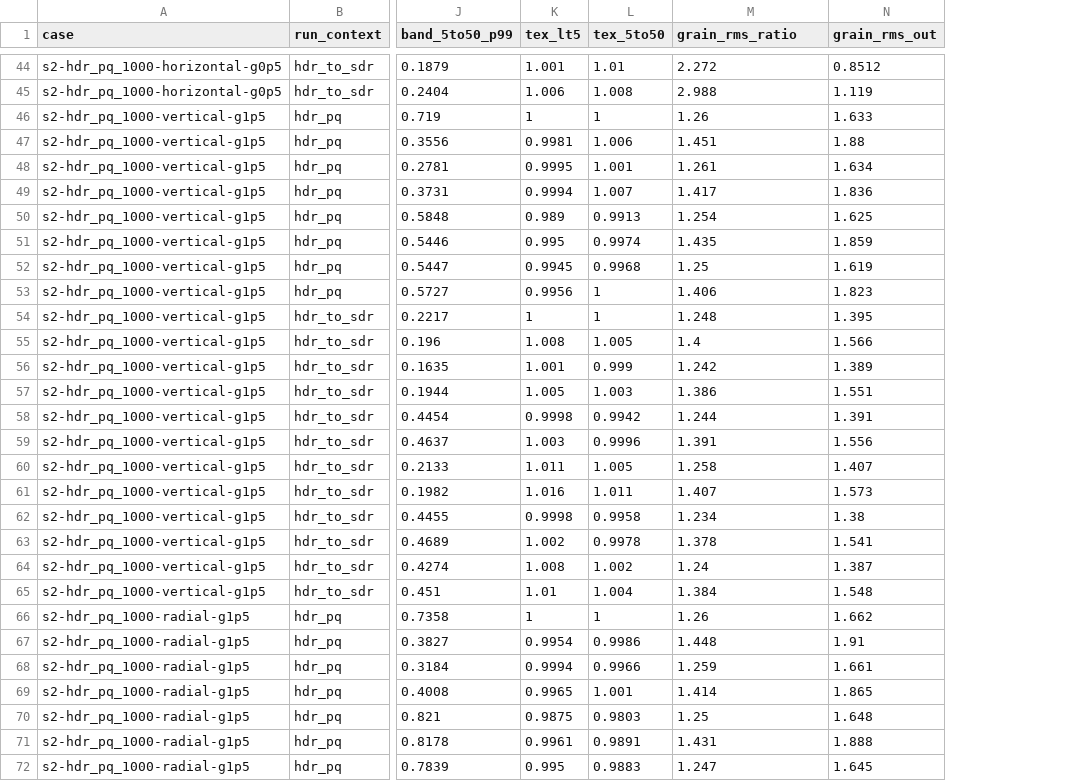
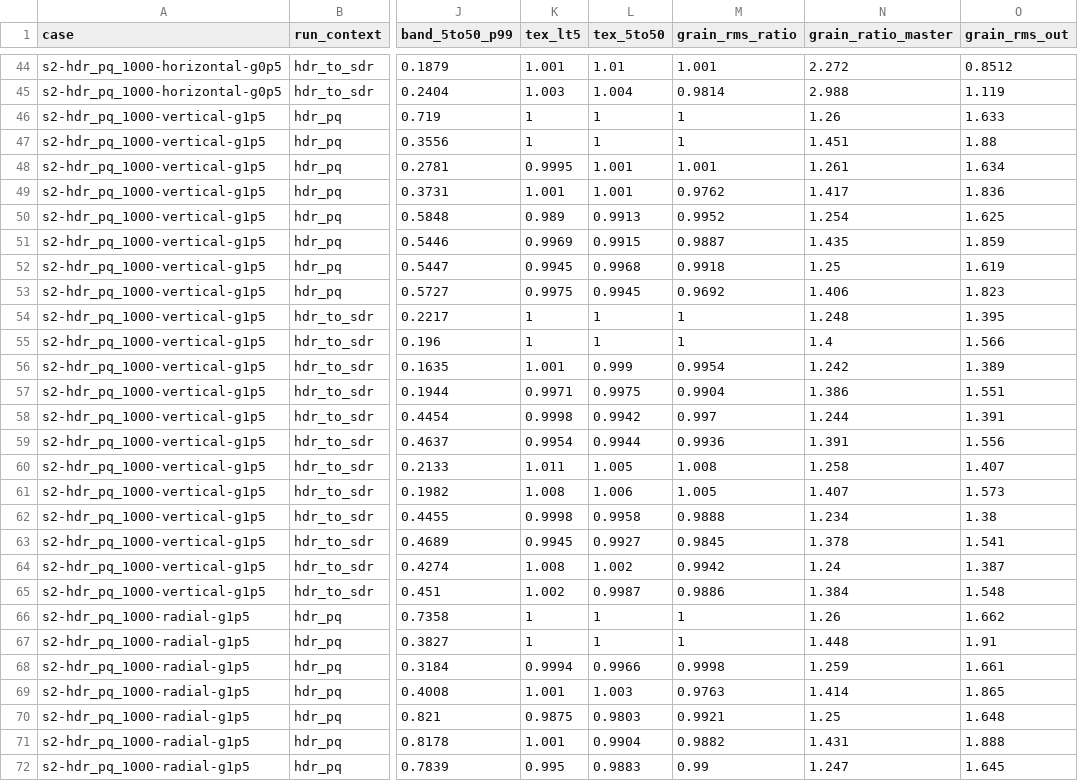
Before and after one commit to VideoProcessor-V/videoprocessor, a CSV file: tools/eval/prototypes/stack_s2/stack_s2.csv, drawn as a sheet; only a part is shown, gaps mark what is left out; addresses are those after the commit; the diff covers the shown part only; the diff names each change by its address in the sheet, - before the commit and + after, or states it on an @@ line.

```diff
--- a/tools/eval/prototypes/stack_s2/stack_s2.csv
+++ b/tools/eval/prototypes/stack_s2/stack_s2.csv
+column M (grain_rms_ratio), rows 44-72: 1.001 | 0.9814 | 1 | 1 | 1.001 | 0.9762 | 0.9952 | 0.9887 | 0.9918 | 0.9692 | 1 | 1 | 0.9954 | 0.9904 | 0.997 | 0.9936 | 1.008 | 1.005 | 0.9888 | 0.9845 | 0.9942 | 0.9886 | 1 | 1 | 0.9998 | 0.9763 | 0.9921 | 0.9882 | 0.99
-N1: grain_rms_ratio
+N1: grain_ratio_master
-K45 (tex_lt5): 1.006
+K45 (tex_lt5): 1.003
-L45 (tex_5to50): 1.008
+L45 (tex_5to50): 1.004
-K47 (tex_lt5): 0.9981
+K47 (tex_lt5): 1
-L47 (tex_5to50): 1.006
+L47 (tex_5to50): 1
-K49 (tex_lt5): 0.9994
+K49 (tex_lt5): 1.001
-L49 (tex_5to50): 1.007
+L49 (tex_5to50): 1.001
-K51 (tex_lt5): 0.995
+K51 (tex_lt5): 0.9969
-L51 (tex_5to50): 0.9974
+L51 (tex_5to50): 0.9915
-K53 (tex_lt5): 0.9956
+K53 (tex_lt5): 0.9975
-L53 (tex_5to50): 1
+L53 (tex_5to50): 0.9945
-K55 (tex_lt5): 1.008
+K55 (tex_lt5): 1
-L55 (tex_5to50): 1.005
+L55 (tex_5to50): 1
-K57 (tex_lt5): 1.005
+K57 (tex_lt5): 0.9971
-L57 (tex_5to50): 1.003
+L57 (tex_5to50): 0.9975
-K59 (tex_lt5): 1.003
+K59 (tex_lt5): 0.9954
-L59 (tex_5to50): 0.9996
+L59 (tex_5to50): 0.9944
-K61 (tex_lt5): 1.016
+K61 (tex_lt5): 1.008
-L61 (tex_5to50): 1.011
+L61 (tex_5to50): 1.006
-K63 (tex_lt5): 1.002
+K63 (tex_lt5): 0.9945
-L63 (tex_5to50): 0.9978
+L63 (tex_5to50): 0.9927
-K65 (tex_lt5): 1.01
+K65 (tex_lt5): 1.002
-L65 (tex_5to50): 1.004
+L65 (tex_5to50): 0.9987
-K67 (tex_lt5): 0.9954
+K67 (tex_lt5): 1
-L67 (tex_5to50): 0.9986
+L67 (tex_5to50): 1
-K69 (tex_lt5): 0.9965
+K69 (tex_lt5): 1.001
-L69 (tex_5to50): 1.001
+L69 (tex_5to50): 1.003
-K71 (tex_lt5): 0.9961
+K71 (tex_lt5): 1.001
-L71 (tex_5to50): 0.9891
+L71 (tex_5to50): 0.9904
```
Also changed, not shown: 54 edited cells elsewhere in this file, 5 other files.
